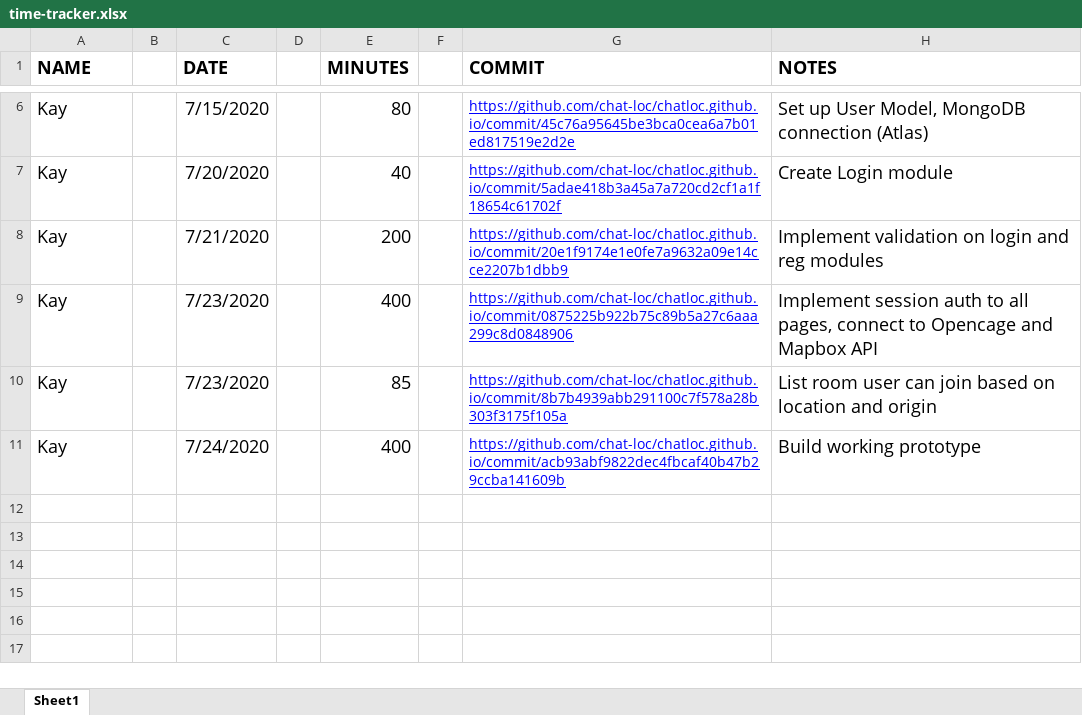
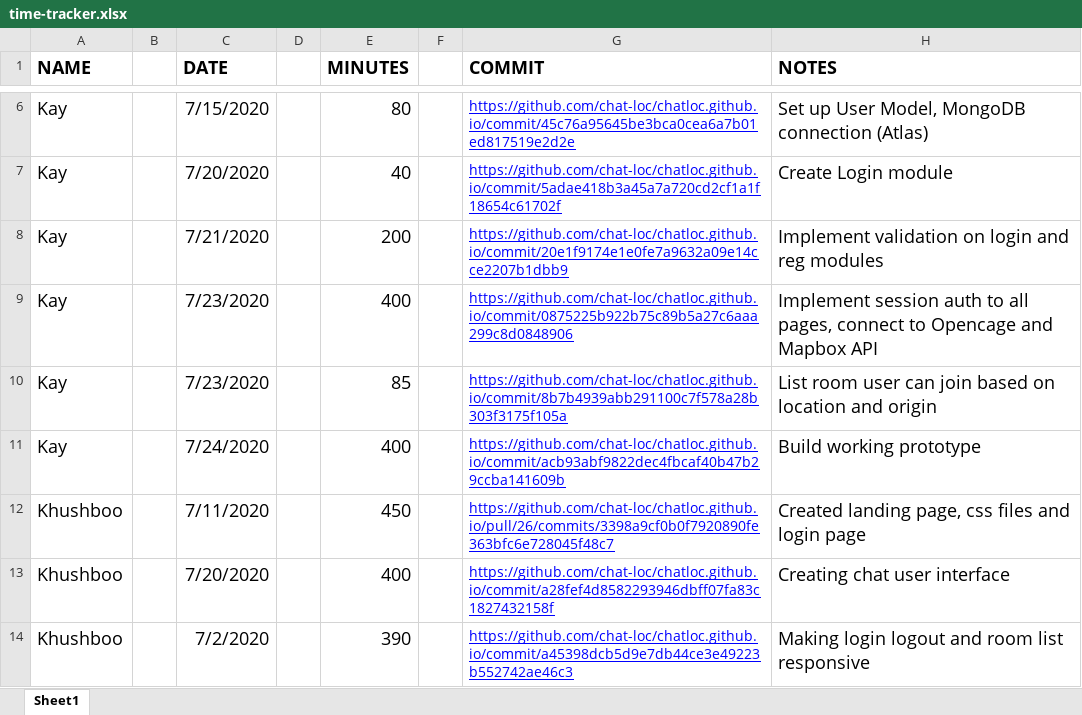
Before and after one commit to chat-loc/chatloc.github.io, an Excel workbook: time-tracker.xlsx, sheet Sheet1, drawn as a sheet; only a part is shown, gaps mark what is left out; values as stored, in another font and other column widths than the file's, no borders; the diff names each change by its address in the sheet, - before the commit and + after, or states it on an @@ line.

Commit message:
work added to time-tracker

```diff
--- a/time-tracker.xlsx (sheet Sheet1)
+++ b/time-tracker.xlsx (sheet Sheet1)
+row 12: Khushboo |  | 7/11/2020 |  | 450 |  | https://github.com/chat-loc/chatloc.github.io/pull/26/commits/3398a9cf0b0f7920890fe363bfc6e728045f48c7 | Created landing page, css files and login page
+row 13: Khushboo |  | 7/20/2020 |  | 400 |  | https://github.com/chat-loc/chatloc.github.io/commit/a28fef4d8582293946dbff07fa83c1827432158f | Creating chat user interface
+row 14: Khushboo |  | 7/2/2020 |  | 390 |  | https://github.com/chat-loc/chatloc.github.io/commit/a45398dcb5d9e7db44ce3e49223b552742ae46c3 | Making login logout and room list responsive
```
